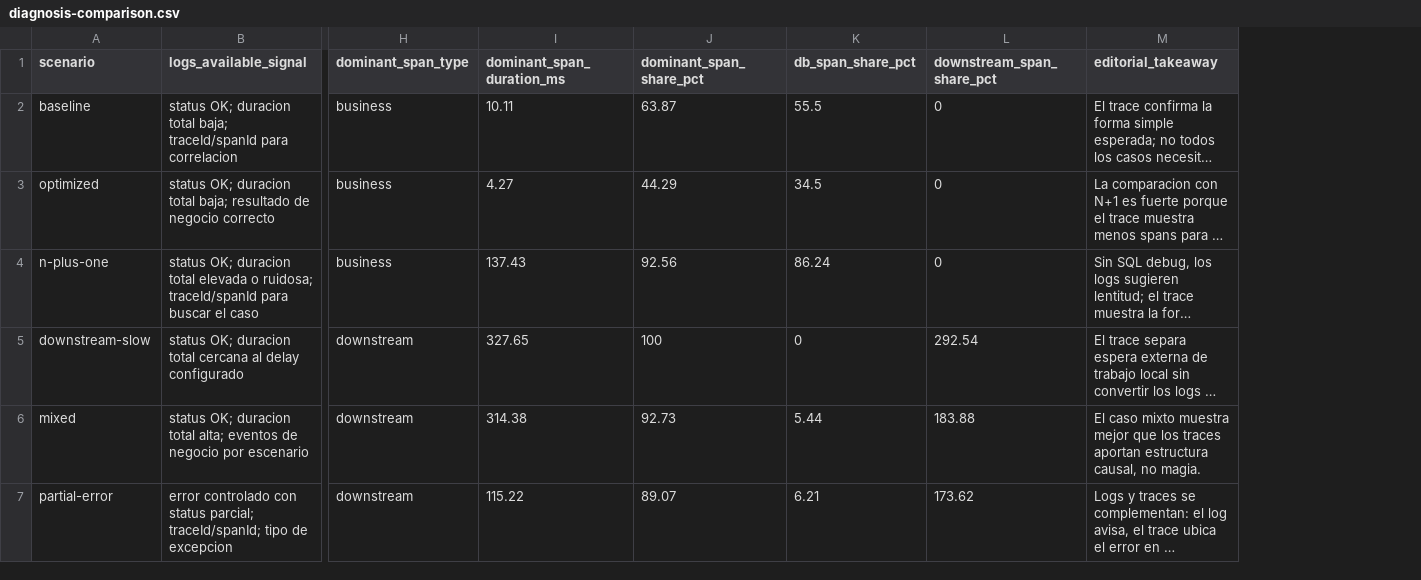
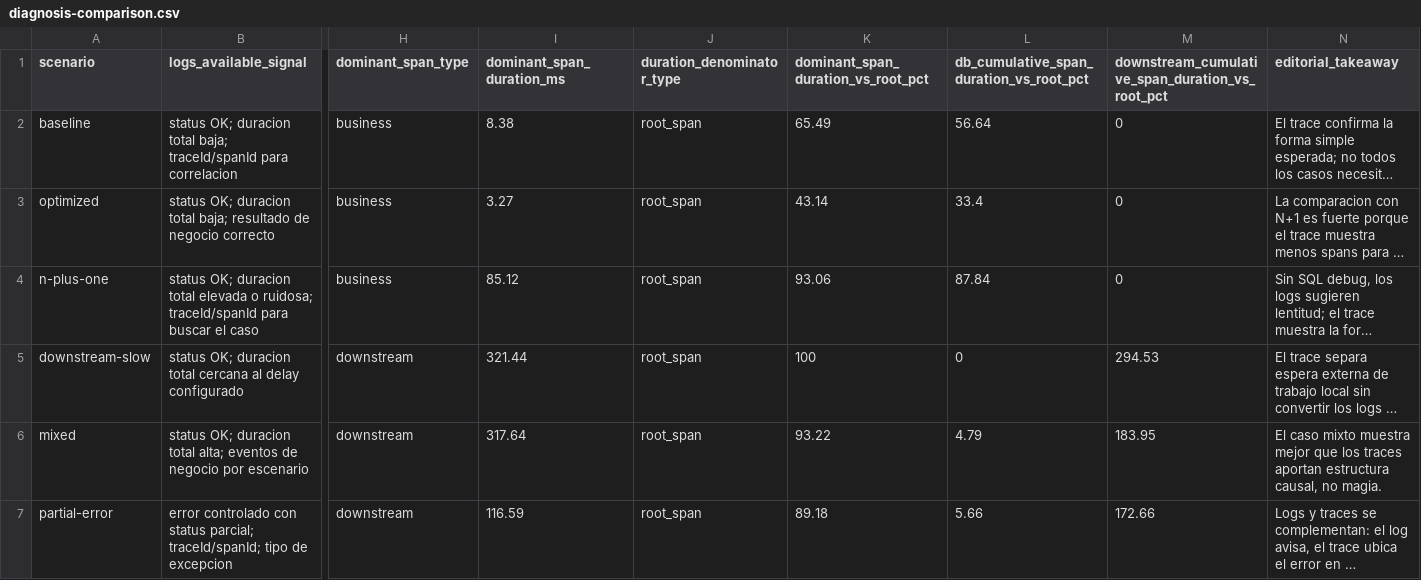
Before and after one commit to JuanTorchia/opentelemetry-spring-boot-lab, a CSV file: results/diagnosis-comparison.csv, drawn as a sheet; only a part is shown, gaps mark what is left out; long unchanged cells end in …; removed rows and columns are numbered as before the commit, all else as after; the diff names each change by its address in the sheet, - before the commit and + after, or states it on an @@ line.

Commit message:
Tighten diagnosis comparison methodology

```diff
--- a/results/diagnosis-comparison.csv
+++ b/results/diagnosis-comparison.csv
-column J (dominant_span_share_pct), rows 2-7: 63.87 | 44.29 | 92.56 | 100 | 92.73 | 89.07
-column K (db_span_share_pct), rows 2-7: 55.5 | 34.5 | 86.24 | 0 | 5.44 | 6.21
+column J (duration_denominator_type), rows 2-7: all root_span
+column K, rows 1-7: dominant_span_duration_vs_root_pct | 65.49 | 43.14 | 93.06 | 100 | 93.22 | 89.18
+column L, rows 1-7: db_cumulative_span_duration_vs_root_pct | 56.64 | 33.4 | 87.84 | 0 | 4.79 | 5.66
-M1: downstream_span_share_pct
+M1: downstream_cumulative_span_duration_vs_root_pct
-I2 (dominant_span_duration_ms): 10.11
+I2 (dominant_span_duration_ms): 8.38
-I3 (dominant_span_duration_ms): 4.27
+I3 (dominant_span_duration_ms): 3.27
-I4 (dominant_span_duration_ms): 137.43
+I4 (dominant_span_duration_ms): 85.12
-I5 (dominant_span_duration_ms): 327.65
+I5 (dominant_span_duration_ms): 321.44
-M5: 292.54
+M5: 294.53
-I6 (dominant_span_duration_ms): 314.38
+I6 (dominant_span_duration_ms): 317.64
-M6: 183.88
+M6: 183.95
-I7 (dominant_span_duration_ms): 115.22
+I7 (dominant_span_duration_ms): 116.59
-M7: 173.62
+M7: 172.66
```
Also changed, not shown: results/comparison.csv, 8 other files.
